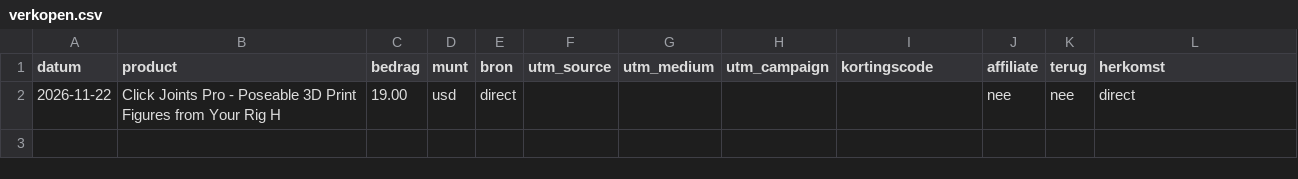
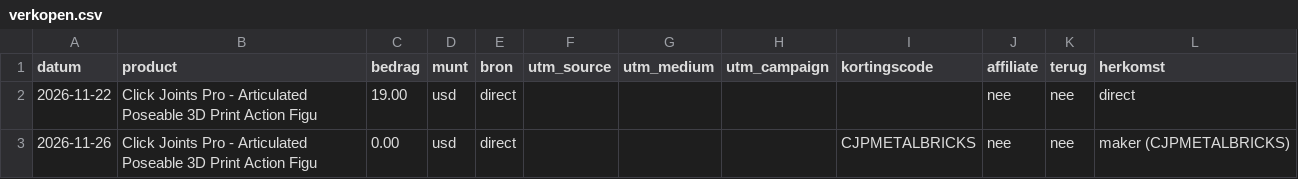
Before and after one commit to thijsduinhouwer2002-coder/dortus-hq, a CSV file: organisatie/meten/verkopen.csv, drawn as a sheet.

```diff
--- a/organisatie/meten/verkopen.csv
+++ b/organisatie/meten/verkopen.csv
@@ -1,2 +1,3 @@
 datum,product,bedrag,munt,bron,utm_source,utm_medium,utm_campaign,kortingscode,affiliate,terug,herkomst
-2026-11-22,Click Joints Pro - Poseable 3D Print Figures from Your Rig H,19.00,usd,direct,,,,,nee,nee,direct
+2026-11-22,Click Joints Pro - Articulated Poseable 3D Print Action Figu,19.00,usd,direct,,,,,nee,nee,direct
+2026-11-26,Click Joints Pro - Articulated Poseable 3D Print Action Figu,0.00,usd,direct,,,,CJPMETALBRICKS,nee,nee,maker (CJPMETALBRICKS)
```
Also changed, not shown: organisatie/meten/dag.csv, organisatie/scorebord-data.csv, 1 other file.
